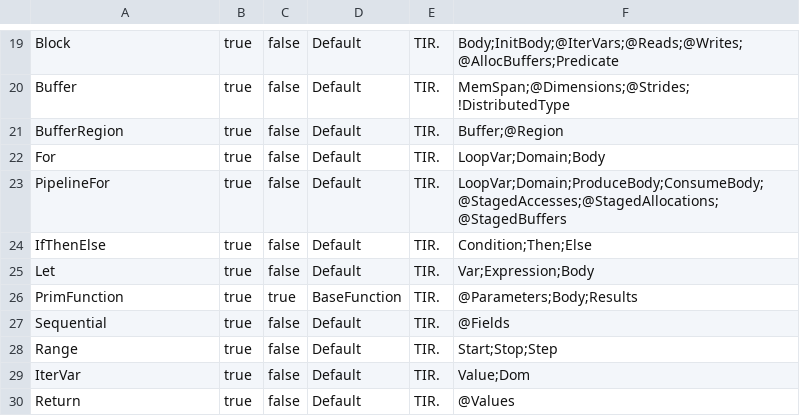
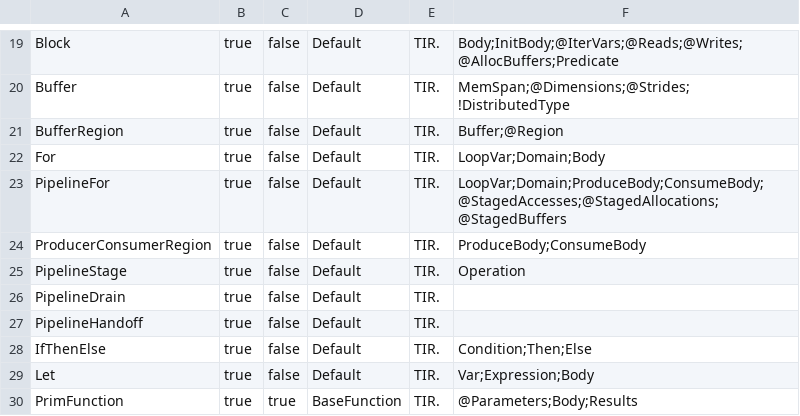
Before and after one commit to sunnycase/nncase, a CSV file: src/Nncase.Core/IR/IRList.csv, drawn as a sheet; only a part is shown, gaps mark what is left out; the shorter side is filled out with more unchanged rows; the diff names each change by its address in the sheet, - before the commit and + after, or states it on an @@ line.

Commit message:
feat: lower PyNTT weight producer pipelines

```diff
--- a/src/Nncase.Core/IR/IRList.csv
+++ b/src/Nncase.Core/IR/IRList.csv
+row 24: ProducerConsumerRegion | true | false | Default | TIR. | ProduceBody;ConsumeBody
+row 25: PipelineStage | true | false | Default | TIR. | Operation
+row 26: PipelineDrain | true | false | Default | TIR.
+row 27: PipelineHandoff | true | false | Default | TIR.
```
Also changed, not shown: 28 other files.
